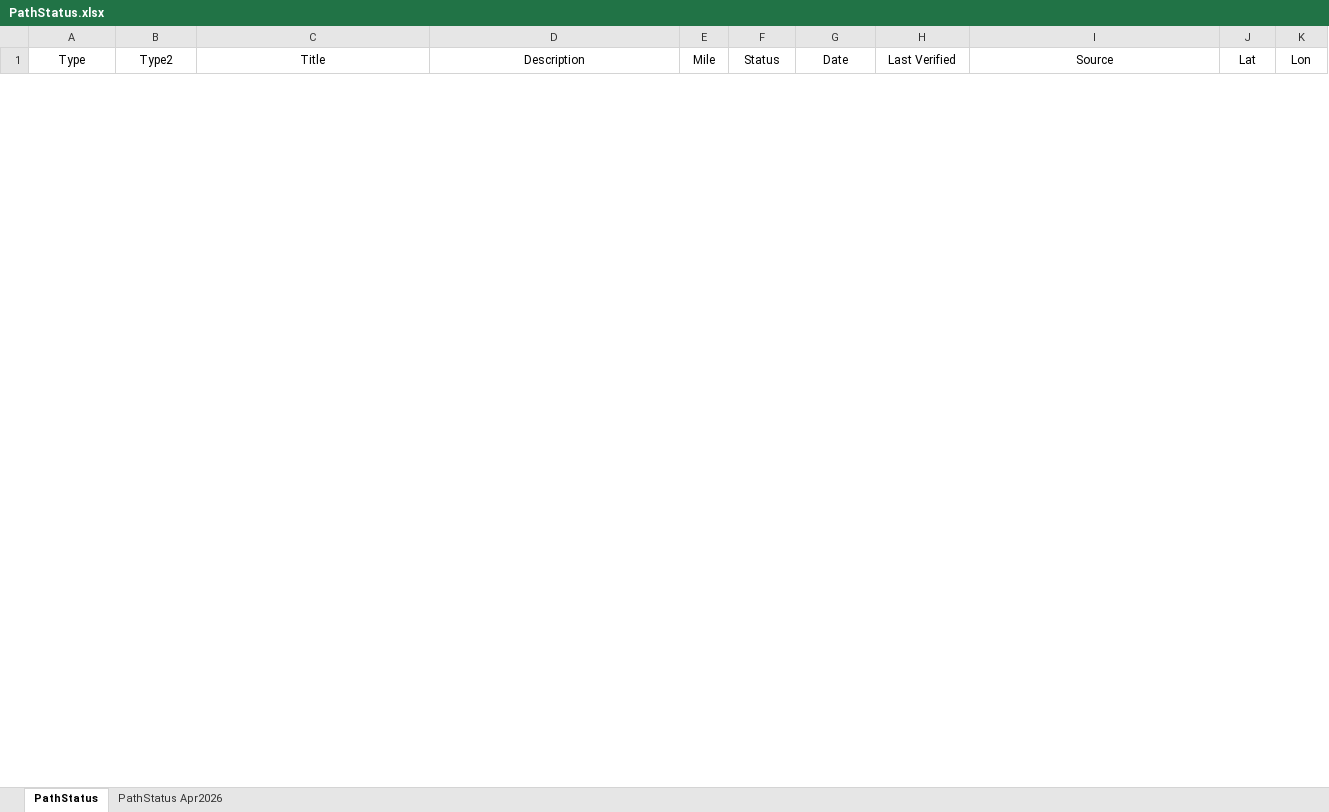
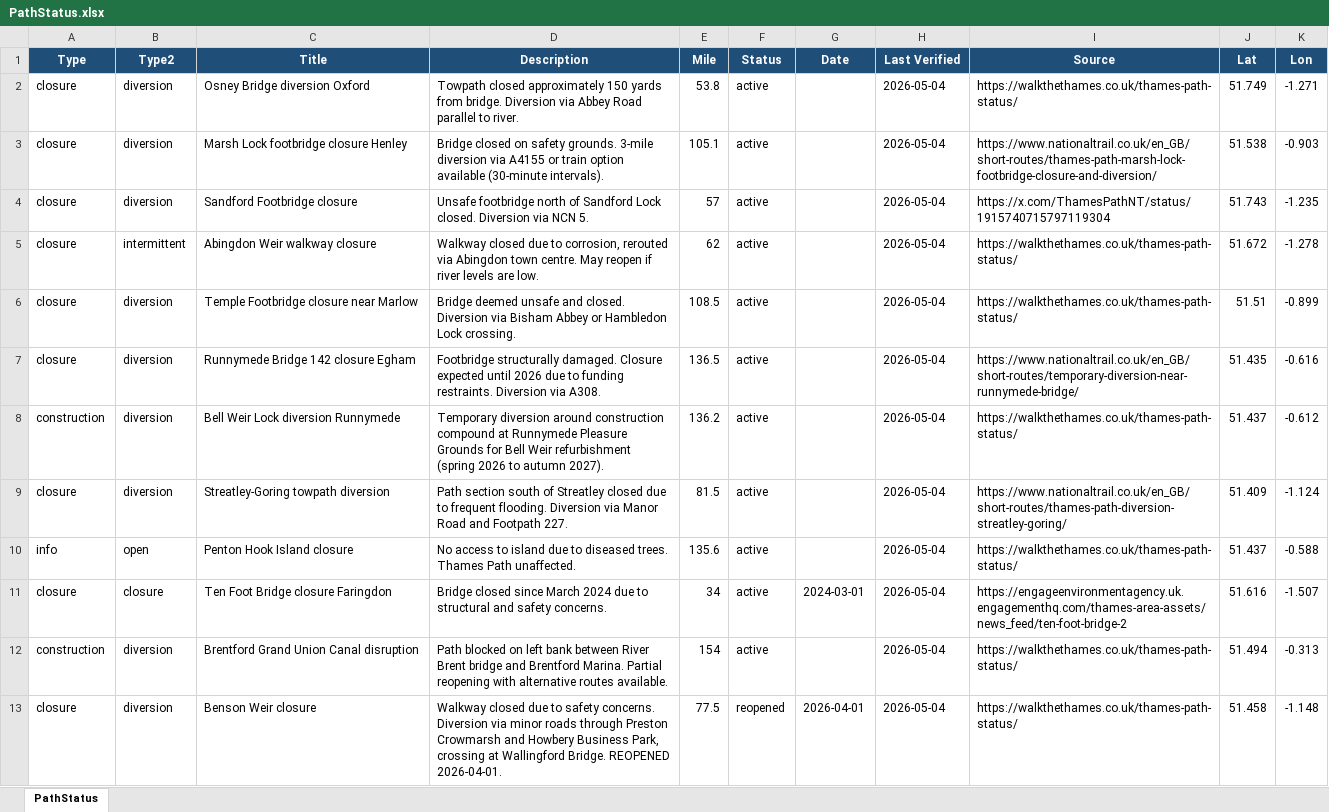
Before and after one commit to mattgage76/thames-path-status, an Excel workbook: PathStatus.xlsx, sheet PathStatus, drawn as a sheet; only a part is shown; values as stored, in another font and other column widths than the file's, no borders; the diff covers the shown part only; the diff names each change by its address in the sheet, - before the commit and + after, or states it on an @@ line.

Commit message:
Auto-update: Thames Path status 2026-05-04

```diff
--- a/PathStatus.xlsx (sheet PathStatus)
+++ b/PathStatus.xlsx (sheet PathStatus)
-sheet tab: PathStatus Apr2026
@@ A1:K1 fill: none → #1F4E79, bold: off → on, text colour: black → #FFFFFF @@
+row 2: closure | diversion | Osney Bridge diversion Oxford | Towpath closed approximately 150 yards from bridge. Diversion via Abbey Road parallel to river. | 53.8 | active |  | 2026-05-04 | https://walkthethames.co.uk/thames-path-status/ | 51.749 | -1.271
+row 3: closure | diversion | Marsh Lock footbridge closure Henley | Bridge closed on safety grounds. 3-mile diversion via A4155 or train option available (30-minute intervals). | 105.1 | active |  | 2026-05-04 | https://www.nationaltrail.co.uk/en_GB/short-routes/thames-path-marsh-lock-footbridge-closure-and-diversion/ | 51.538 | -0.903
+row 4: closure | diversion | Sandford Footbridge closure | Unsafe footbridge north of Sandford Lock closed. Diversion via NCN 5. | 57 | active |  | 2026-05-04 | https://x.com/ThamesPathNT/status/1915740715797119304 | 51.743 | -1.235
+row 5: closure | intermittent | Abingdon Weir walkway closure | Walkway closed due to corrosion, rerouted via Abingdon town centre. May reopen if river levels are low. | 62 | active |  | 2026-05-04 | https://walkthethames.co.uk/thames-path-status/ | 51.672 | -1.278
+row 6: closure | diversion | Temple Footbridge closure near Marlow | Bridge deemed unsafe and closed. Diversion via Bisham Abbey or Hambledon Lock crossing. | 108.5 | active |  | 2026-05-04 | https://walkthethames.co.uk/thames-path-status/ | 51.51 | -0.899
+row 7: closure | diversion | Runnymede Bridge 142 closure Egham | Footbridge structurally damaged. Closure expected until 2026 due to funding restraints. Diversion via A308. | 136.5 | active |  | 2026-05-04 | https://www.nationaltrail.co.uk/en_GB/short-routes/temporary-diversion-near-runnymede-bridge/ | 51.435 | -0.616
+row 8: construction | diversion | Bell Weir Lock diversion Runnymede | Temporary diversion around construction compound at Runnymede Pleasure Grounds for Bell Weir refurbishment (spring 2026 to autumn 2027). | 136.2 | active |  | 2026-05-04 | https://walkthethames.co.uk/thames-path-status/ | 51.437 | -0.612
+row 9: closure | diversion | Streatley-Goring towpath diversion | Path section south of Streatley closed due to frequent flooding. Diversion via Manor Road and Footpath 227. | 81.5 | active |  | 2026-05-04 | https://www.nationaltrail.co.uk/en_GB/short-routes/thames-path-diversion-streatley-goring/ | 51.409 | -1.124
+row 10: info | open | Penton Hook Island closure | No access to island due to diseased trees. Thames Path unaffected. | 135.6 | active |  | 2026-05-04 | https://walkthethames.co.uk/thames-path-status/ | 51.437 | -0.588
+row 11: closure | closure | Ten Foot Bridge closure Faringdon | Bridge closed since March 2024 due to structural and safety concerns. | 34 | active | 2024-03-01 | 2026-05-04 | https://engageenvironmentagency.uk.engagementhq.com/thames-area-assets/news_feed/ten-foot-bridge-2 | 51.616 | -1.507
+row 12: construction | diversion | Brentford Grand Union Canal disruption | Path blocked on left bank between River Brent bridge and Brentford Marina. Partial reopening with alternative routes available. | 154 | active |  | 2026-05-04 | https://walkthethames.co.uk/thames-path-status/ | 51.494 | -0.313
+row 13: closure | diversion | Benson Weir closure | Walkway closed due to safety concerns. Diversion via minor roads through Preston Crowmarsh and Howbery Business Park, crossing at Wallingford Bridge. REOPENED 2026-04-01. | 77.5 | reopened | 2026-04-01 | 2026-05-04 | https://walkthethames.co.uk/thames-path-status/ | 51.458 | -1.148
```
Also changed, not shown: 12 removed rows elsewhere in this sheet, 2 other files.
